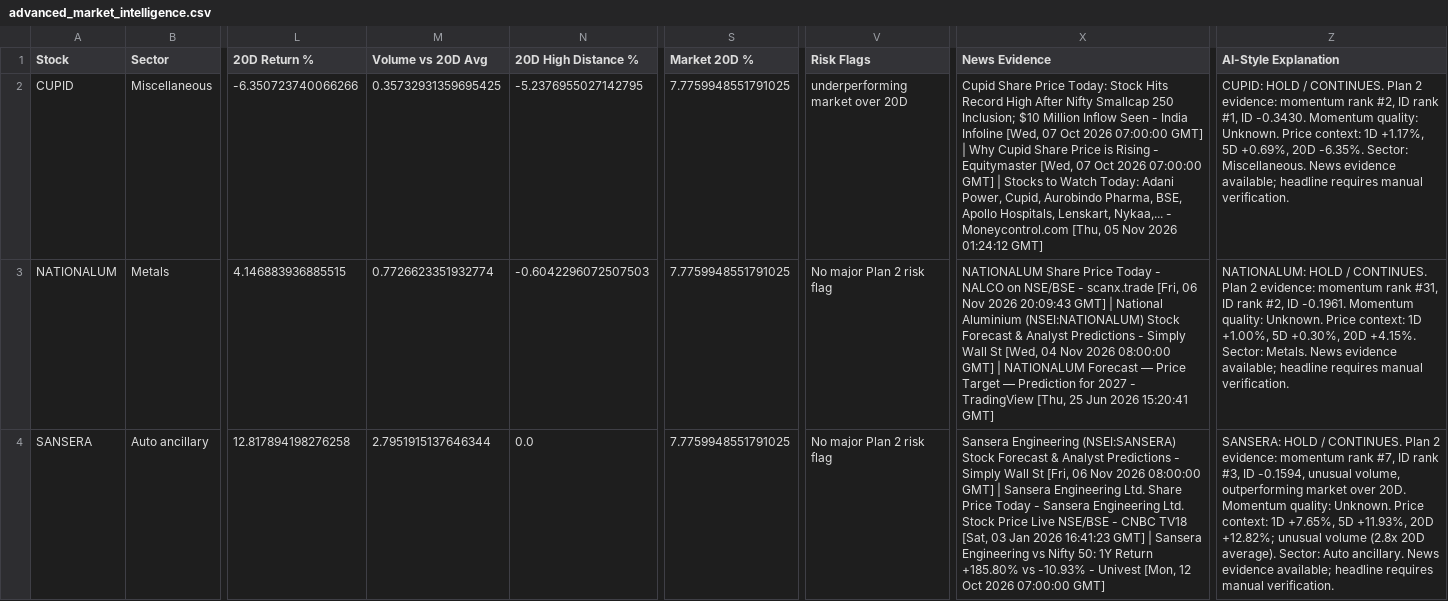
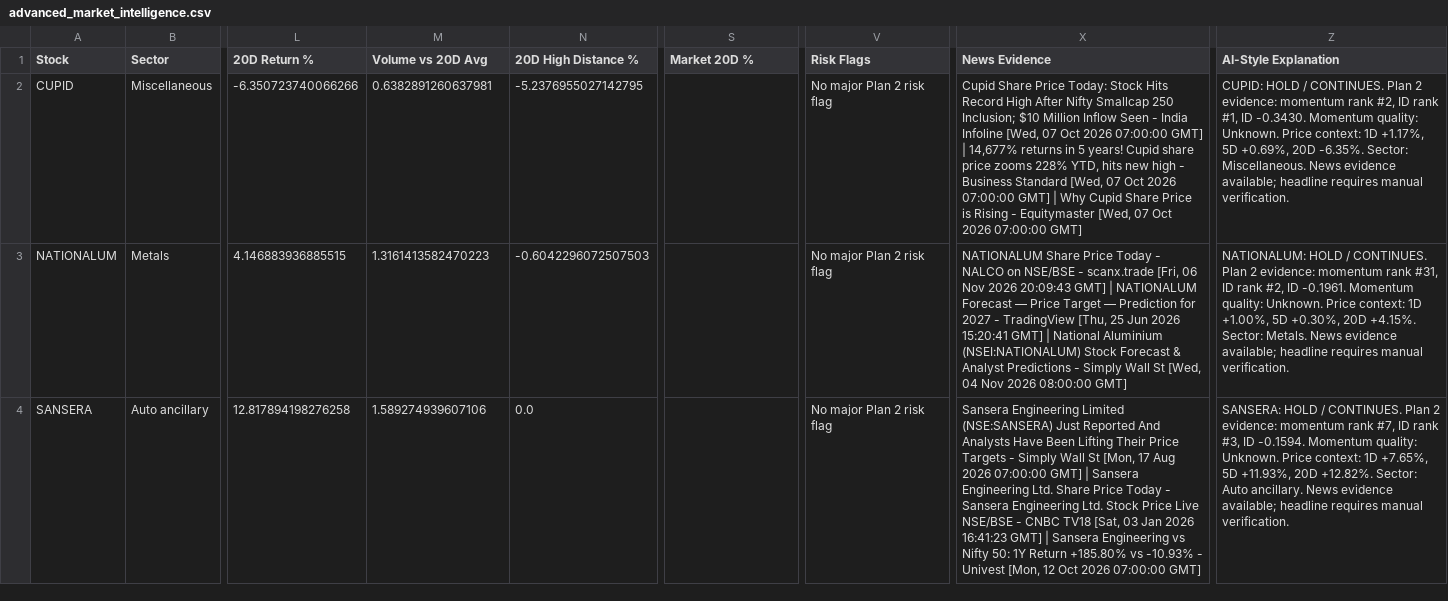
Before and after one commit to balasankar041-lang/moment, a CSV file: advanced_market_intelligence.csv, drawn as a sheet; only a part is shown, gaps mark what is left out; the diff covers the shown part only; the diff names each change by its address in the sheet, - before the commit and + after, or states it on an @@ line.

```diff
--- a/advanced_market_intelligence.csv
+++ b/advanced_market_intelligence.csv
-M2 (Volume vs 20D Avg): 0.35732931359695425
+M2 (Volume vs 20D Avg): 0.6382891260637981
-S2:S4 (Market 20D %): 7.7759948551791025
+S2:S4 (Market 20D %): (empty)
-V2 (Risk Flags): underperforming market over 20D
+V2 (Risk Flags): No major Plan 2 risk flag
-X2 (News Evidence): …GMT] | Why Cupid Share Price is Rising - Equitymaster [Wed, 07 Oct 2026 07:00:00 GMT] | Stocks to Watch Today: Adani Power, Cupid, Aurobindo Pharma, BSE, Apollo Hospitals, Lenskart, Nykaa,... - Moneycontrol.com [Thu, 05 Nov 2026 01:24:12 GMT]
+X2 (News Evidence): …GMT] | 14,677% returns in 5 years! Cupid share price zooms 228% YTD, hits new high - Business Standard [Wed, 07 Oct 2026 07:00:00 GMT] | Why Cupid Share Price is Rising - Equitymaster [Wed, 07 Oct 2026 07:00:00 GMT]
-M3 (Volume vs 20D Avg): 0.7726623351932774
+M3 (Volume vs 20D Avg): 1.3161413582470223
-X3 (News Evidence): …GMT] | National Aluminium (NSEI:NATIONALUM) Stock Forecast & Analyst Predictions - Simply Wall St [Wed, 04 Nov 2026 08:00:00 GMT] | NATIONALUM Forecast — Price Target — Prediction for 2027 - TradingView [Thu, 25 Jun 2026 15:20:41 GMT]
+X3 (News Evidence): …GMT] | NATIONALUM Forecast — Price Target — Prediction for 2027 - TradingView [Thu, 25 Jun 2026 15:20:41 GMT] | National Aluminium (NSEI:NATIONALUM) Stock Forecast & Analyst Predictions - Simply Wall St [Wed, 04 Nov 2026 08:00:00 GMT]
-M4 (Volume vs 20D Avg): 2.7951915137646344
+M4 (Volume vs 20D Avg): 1.589274939607106
-X4 (News Evidence): Sansera Engineering (NSEI:SANSERA) Stock Forecast & Analyst Predictions - Simply Wall St [Fri, 06 Nov 2026 08:00:00 GMT] |…
+X4 (News Evidence): Sansera Engineering Limited (NSE:SANSERA) Just Reported And Analysts Have Been Lifting Their Price Targets - Simply Wall St [Mon, 17 Aug 2026 07:00:00 GMT] |…
-Z4 (AI-Style Explanation): …#3, ID -0.1594, unusual volume, outperforming market over 20D. Momentum quality: Unknown. Price context: 1D +7.65%, 5D +11.93%, 20D +12.82%; unusual volume (2.8x 20D average). Sector: Auto…
+Z4 (AI-Style Explanation): …#3, ID -0.1594. Momentum quality: Unknown. Price context: 1D +7.65%, 5D +11.93%, 20D +12.82%. Sector: Auto…
```
Also changed, not shown: 168 edited cells elsewhere in this file, live_plan2_ranking.csv, live_plan2_top100.csv, 6 other files.
